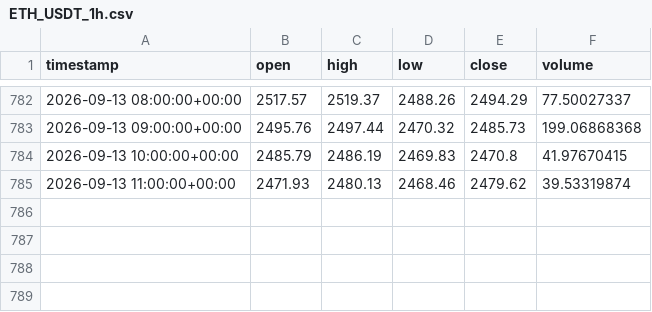
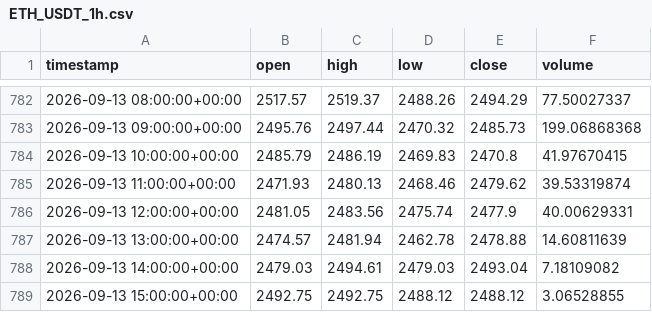
Before and after one commit to mohammadiparvin273-stack/trading_signal_bot, a CSV file: storage/history/ETH_USDT_1h.csv, drawn as a sheet; only a part is shown, gaps mark what is left out.

Commit message:
Update signals, data & dashboard [skip ci]

```diff
--- a/storage/history/ETH_USDT_1h.csv
+++ b/storage/history/ETH_USDT_1h.csv
@@ -785 +785,5 @@ timestamp,open,high,low,close,volume
 2026-09-13 11:00:00+00:00,2471.93,2480.13,2468.46,2479.62,39.53319874
+2026-09-13 12:00:00+00:00,2481.05,2483.56,2475.74,2477.9,40.00629331
+2026-09-13 13:00:00+00:00,2474.57,2481.94,2462.78,2478.88,14.60811639
+2026-09-13 14:00:00+00:00,2479.03,2494.61,2479.03,2493.04,7.18109082
+2026-09-13 15:00:00+00:00,2492.75,2492.75,2488.12,2488.12,3.06528855
```
Also changed, not shown: storage/history/BTC_USDT_1h.csv, 3 other files.
